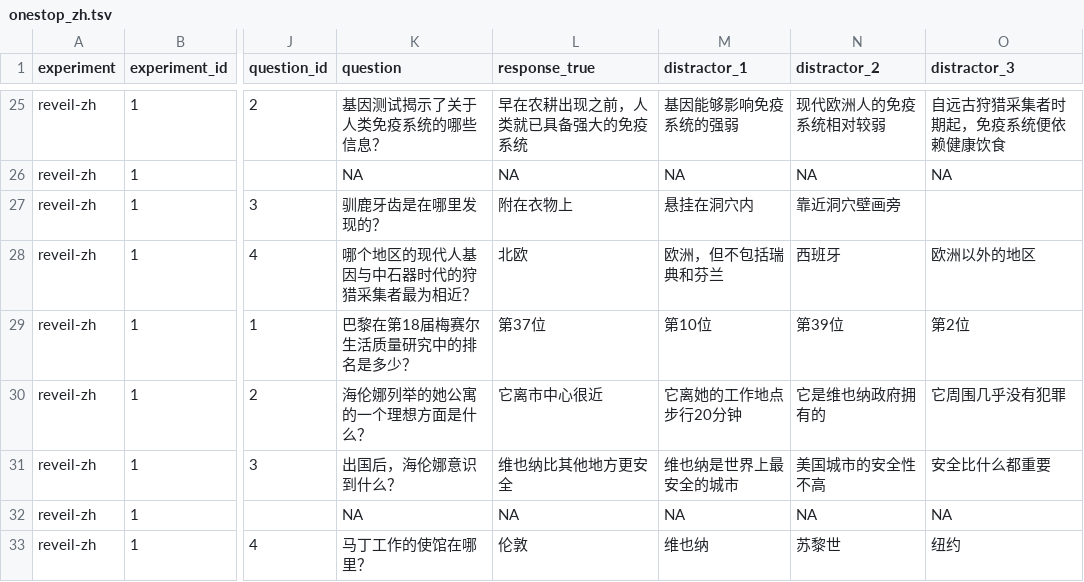
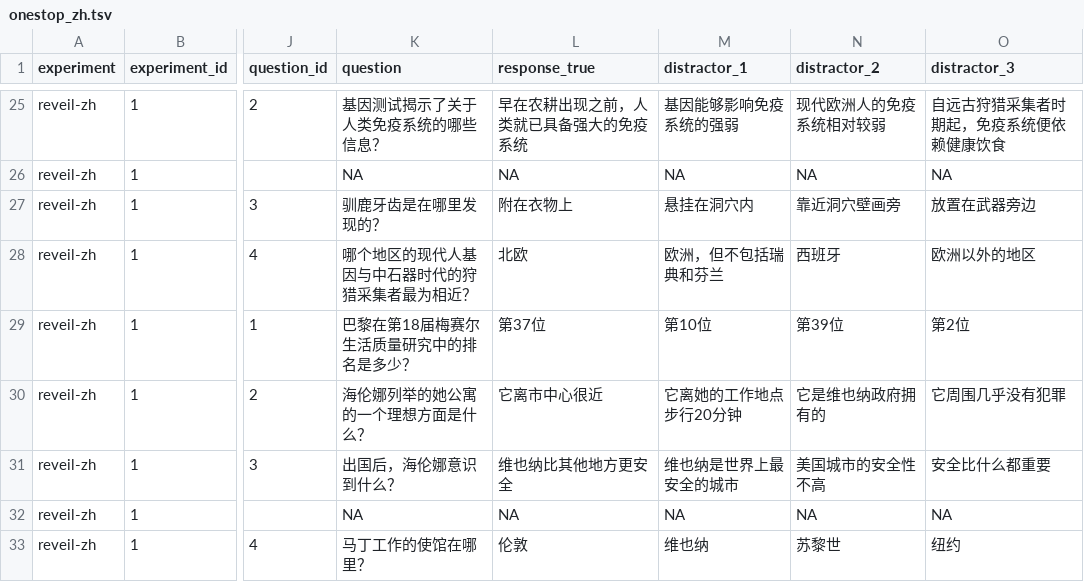
Before and after one commit to yanningyin/Re-Veil-CN, a TSV file: multilingual_motr/zh/trials/onestop_zh.tsv, drawn as a sheet; only a part is shown, gaps mark what is left out; the diff names each change by its address in the sheet, - before the commit and + after, or states it on an @@ line.

Commit message:
missing options in trial

```diff
--- a/multilingual_motr/zh/trials/onestop_zh.tsv
+++ b/multilingual_motr/zh/trials/onestop_zh.tsv
-O27 (distractor_3): (empty)
+O27 (distractor_3): 放置在武器旁边
```
